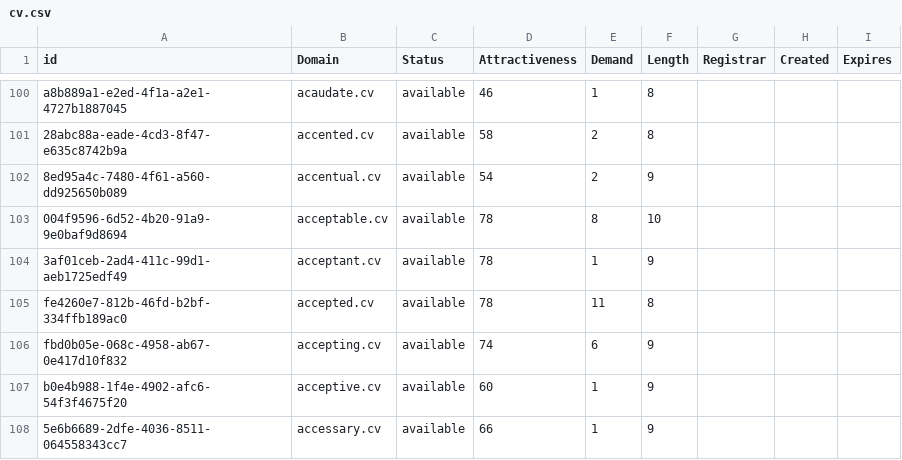
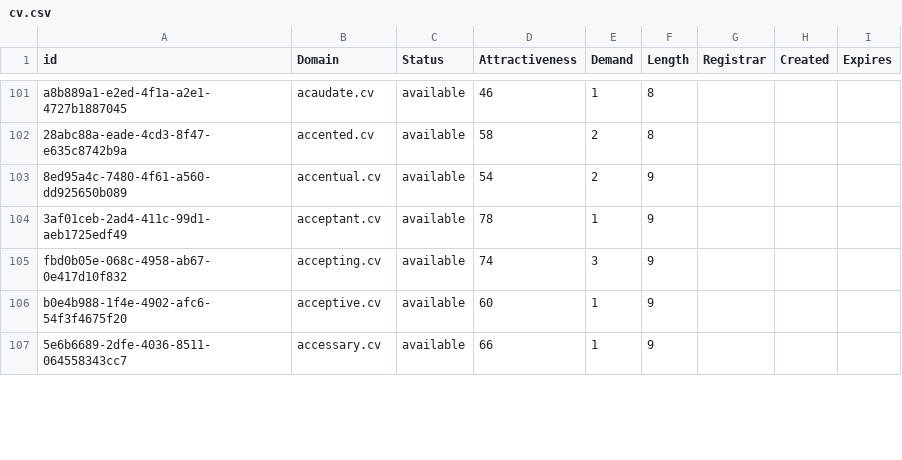
Before and after one commit to UniqueDomains/cv-oneword-domains, a CSV file: cv.csv, drawn as a sheet; only a part is shown, gaps mark what is left out; the diff covers the shown part only.

Commit message:
Domains update

```diff
--- a/cv.csv
+++ b/cv.csv
@@ -102,6 +103,4 @@ a8b889a1-e2ed-4f1a-a2e1-4727b1887045,acaudate.cv,available,46,1,8,,,
 8ed95a4c-7480-4f61-a560-dd925650b089,accentual.cv,available,54,2,9,,,
-004f9596-6d52-4b20-91a9-9e0baf9d8694,acceptable.cv,available,78,8,10,,,
 3af01ceb-2ad4-411c-99d1-aeb1725edf49,acceptant.cv,available,78,1,9,,,
-fe4260e7-812b-46fd-b2bf-334ffb189ac0,accepted.cv,available,78,11,8,,,
-fbd0b05e-068c-4958-ab67-0e417d10f832,accepting.cv,available,74,6,9,,,
+fbd0b05e-068c-4958-ab67-0e417d10f832,accepting.cv,available,74,3,9,,,
 b0e4b988-1f4e-4902-afc6-54f3f4675f20,acceptive.cv,available,60,1,9,,,
```
Also changed, not shown: 1 added row and 41 edited cells elsewhere in this file, 2 other files.
